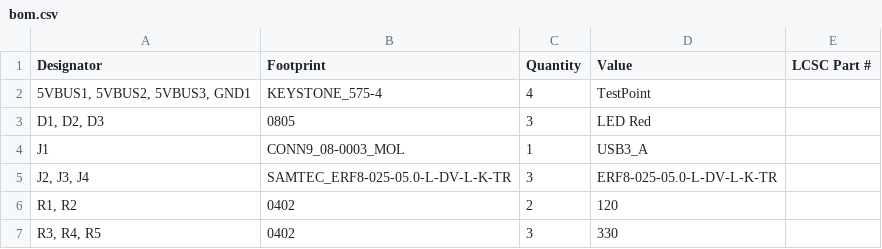
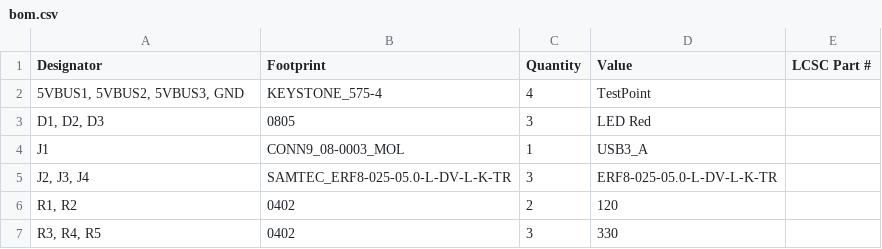
Before and after one commit to prestofuoco/CUTIE-BACKPLANE, a CSV file: production/bom.csv, drawn as a sheet.

```diff
--- a/production/bom.csv
+++ b/production/bom.csv
@@ -1,3 +1,3 @@
 Designator,Footprint,Quantity,Value,LCSC Part #
-"5VBUS1, 5VBUS2, 5VBUS3, GND1",KEYSTONE_575-4,4,TestPoint,
+"5VBUS1, 5VBUS2, 5VBUS3, GND",KEYSTONE_575-4,4,TestPoint,
 "D1, D2, D3",0805,3,LED Red,
```
Also changed, not shown: production/positions.csv, 3 other files.
